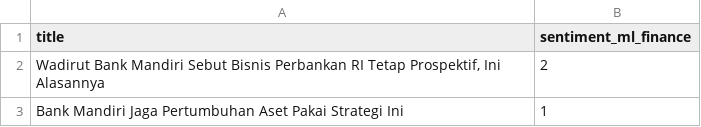
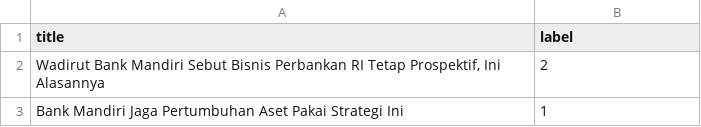
Before and after one commit to prospera-da/news-analysis-2, a CSV file: data/news-watch-ihsg.arus modal-sd-2024-01_sentiment.csv, drawn as a sheet; only a part is shown.

Commit message:
Add files via upload

```diff
--- a/data/news-watch-ihsg.arus modal-sd-2024-01_sentiment.csv
+++ b/data/news-watch-ihsg.arus modal-sd-2024-01_sentiment.csv
@@ -1,2 +1,2 @@
-title;sentiment_ml_finance
+title;label
 Wadirut Bank Mandiri Sebut Bisnis Perbankan RI Tetap Prospektif, Ini Alasannya;2
```
